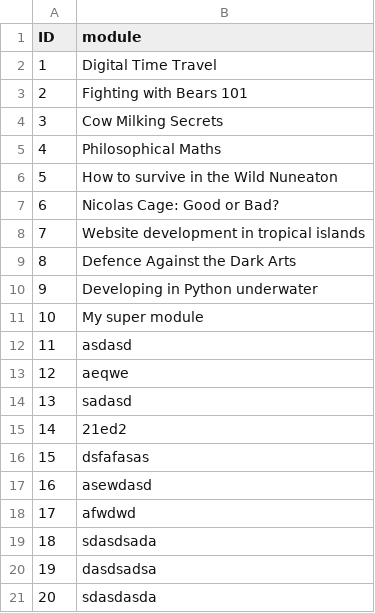
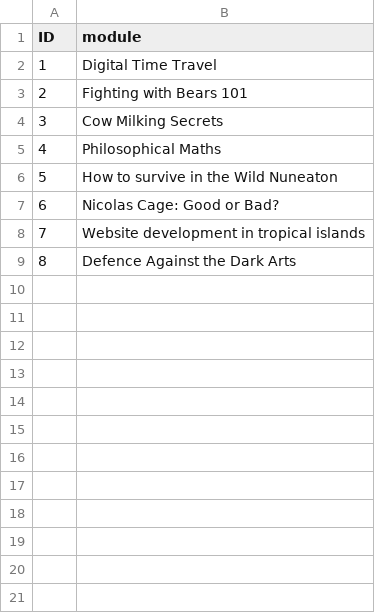
Before and after one commit to Licencinho/PMA, a CSV file: modules.csv, drawn as a sheet; the diff names each change by its address in the sheet, - before the commit and + after, or states it on an @@ line.

Commit message:
Updating modules file

```diff
--- a/modules.csv
+++ b/modules.csv
-row 10: 9 | Developing in Python underwater
-row 11: 10 | My super module
-row 12: 11 | asdasd
-row 13: 12 | aeqwe
-row 14: 13 | sadasd
-row 15: 14 | 21ed2
-row 16: 15 | dsfafasas
-row 17: 16 | asewdasd
-row 18: 17 | afwdwd
-row 19: 18 | sdasdsada
-row 20: 19 | dasdsadsa
-row 21: 20 | sdasdasda
```
